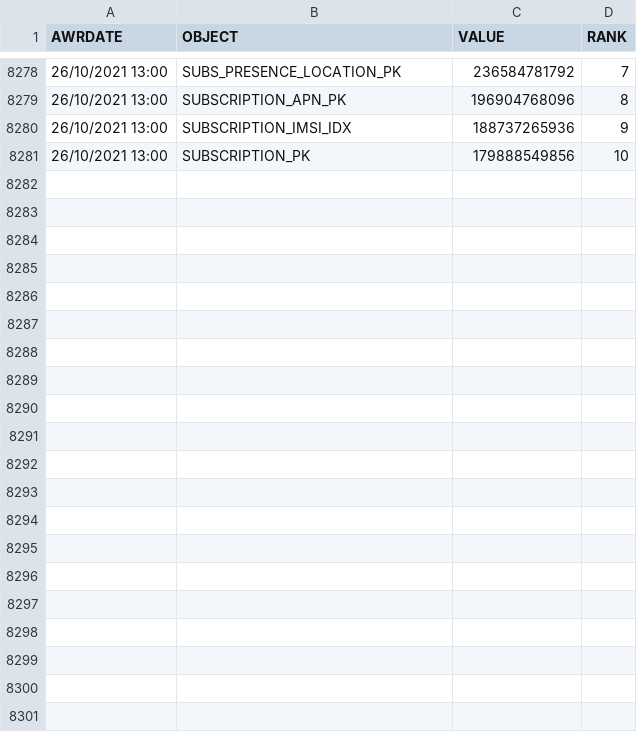
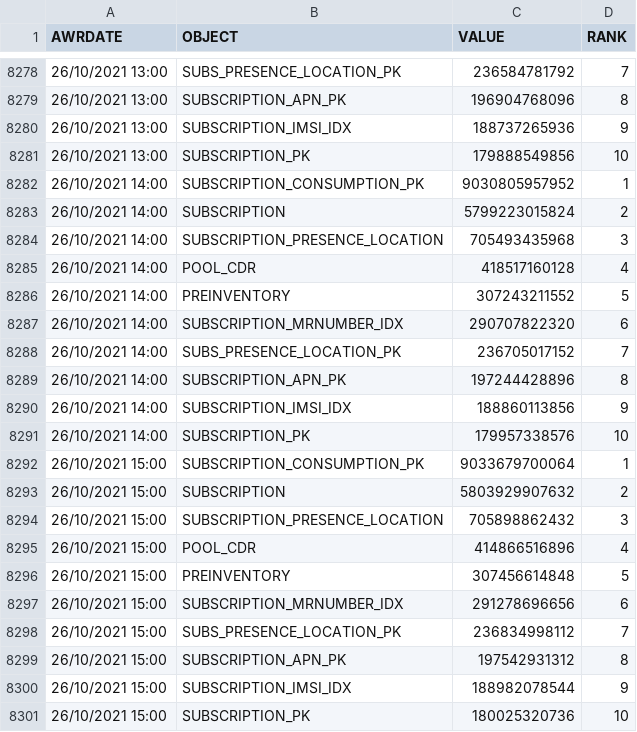
Before and after one commit to unpetee/getocidisks, a CSV file: top_OBJ_LOREADS.csv, drawn as a sheet; only a part is shown, gaps mark what is left out; the diff names each change by its address in the sheet, - before the commit and + after, or states it on an @@ line.

```diff
--- a/top_OBJ_LOREADS.csv
+++ b/top_OBJ_LOREADS.csv
+row 8282: 26/10/2021 14:00 | SUBSCRIPTION_CONSUMPTION_PK | 9030805957952 | 1
+row 8283: 26/10/2021 14:00 | SUBSCRIPTION | 5799223015824 | 2
+row 8284: 26/10/2021 14:00 | SUBSCRIPTION_PRESENCE_LOCATION | 705493435968 | 3
+row 8285: 26/10/2021 14:00 | POOL_CDR | 418517160128 | 4
+row 8286: 26/10/2021 14:00 | PREINVENTORY | 307243211552 | 5
+row 8287: 26/10/2021 14:00 | SUBSCRIPTION_MRNUMBER_IDX | 290707822320 | 6
+row 8288: 26/10/2021 14:00 | SUBS_PRESENCE_LOCATION_PK | 236705017152 | 7
+row 8289: 26/10/2021 14:00 | SUBSCRIPTION_APN_PK | 197244428896 | 8
+row 8290: 26/10/2021 14:00 | SUBSCRIPTION_IMSI_IDX | 188860113856 | 9
+row 8291: 26/10/2021 14:00 | SUBSCRIPTION_PK | 179957338576 | 10
+row 8292: 26/10/2021 15:00 | SUBSCRIPTION_CONSUMPTION_PK | 9033679700064 | 1
+row 8293: 26/10/2021 15:00 | SUBSCRIPTION | 5803929907632 | 2
+row 8294: 26/10/2021 15:00 | SUBSCRIPTION_PRESENCE_LOCATION | 705898862432 | 3
+row 8295: 26/10/2021 15:00 | POOL_CDR | 414866516896 | 4
+row 8296: 26/10/2021 15:00 | PREINVENTORY | 307456614848 | 5
+row 8297: 26/10/2021 15:00 | SUBSCRIPTION_MRNUMBER_IDX | 291278696656 | 6
+row 8298: 26/10/2021 15:00 | SUBS_PRESENCE_LOCATION_PK | 236834998112 | 7
+row 8299: 26/10/2021 15:00 | SUBSCRIPTION_APN_PK | 197542931312 | 8
+row 8300: 26/10/2021 15:00 | SUBSCRIPTION_IMSI_IDX | 188982078544 | 9
+row 8301: 26/10/2021 15:00 | SUBSCRIPTION_PK | 180025320736 | 10
```
Also changed, not shown: memoryusage.csv, topSQLBG.csv, 10 other files.
